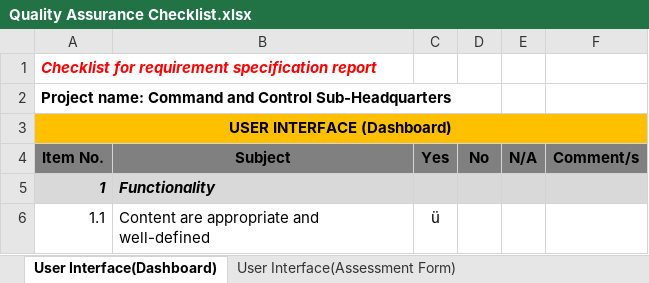
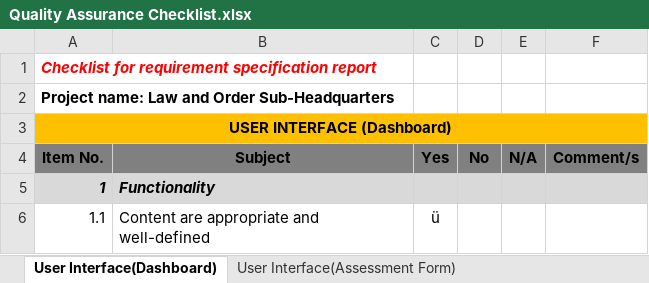
Before and after one commit to mlbelchez/Response--Law-and-Order, an Excel workbook: Documentation/Quality/Quality Assurance Checklist/Quality Assurance Checklist.xlsx, sheet User Interface(Dashboard), drawn as a sheet; only a part is shown; values as stored, in another font and other column widths than the file's, no borders; the diff names each change by its address in the sheet, - before the commit and + after, or states it on an @@ line.

```diff
--- a/Documentation/Quality/Quality Assurance Checklist/Quality Assurance Checklist.xlsx (sheet User Interface(Dashboard))
+++ b/Documentation/Quality/Quality Assurance Checklist/Quality Assurance Checklist.xlsx (sheet User Interface(Dashboard))
-A2 (Item No.): Project name: Command and Control Sub-Headquarters
+A2 (Item No.): Project name: Law and Order Sub-Headquarters
```
Also changed, not shown: sheet User Interface(Assessment Form), sheet Functionality(Dashboard), sheet Functionality(Assessment Form).
